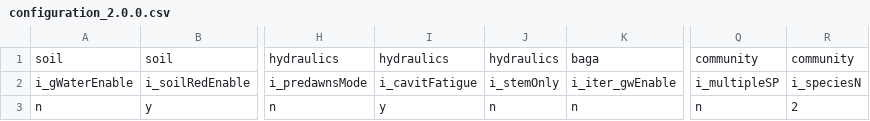
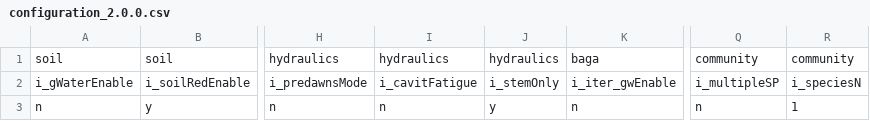
Before and after one commit to gevargu/garisom, a CSV file: 03_test_data/configuration_2.0.0.csv, drawn as a sheet; only a part is shown, gaps mark what is left out; the diff names each change by its address in the sheet, - before the commit and + after, or states it on an @@ line.

```diff
--- a/03_test_data/configuration_2.0.0.csv
+++ b/03_test_data/configuration_2.0.0.csv
-I3: y
+I3: n
-J3: n
+J3: y
-R3: 2
+R3: 1
```
Also changed, not shown: 01_documentation/file_descriptions.csv, 03_test_data/parameters_2.0.0.csv, 36 other files.
